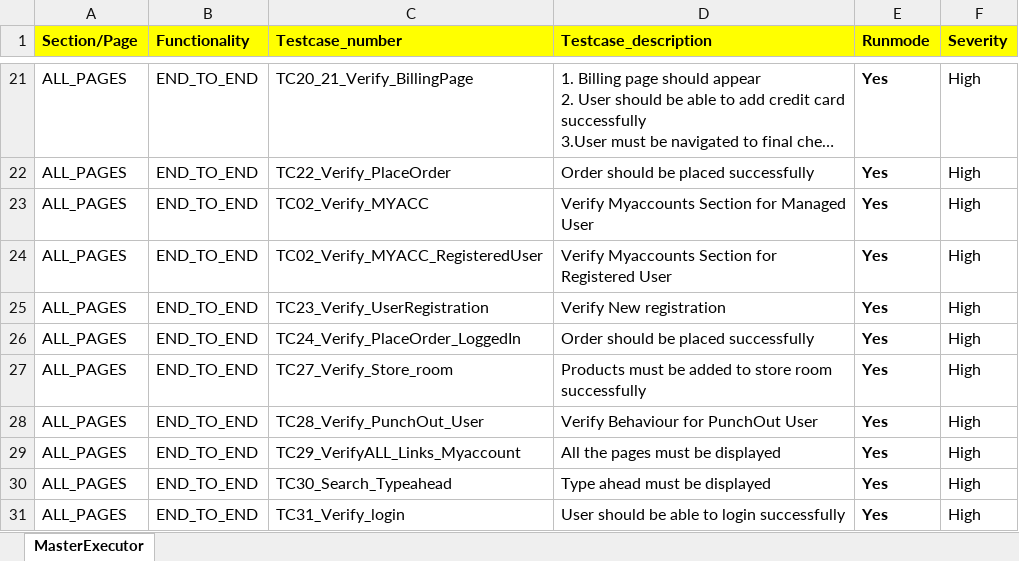
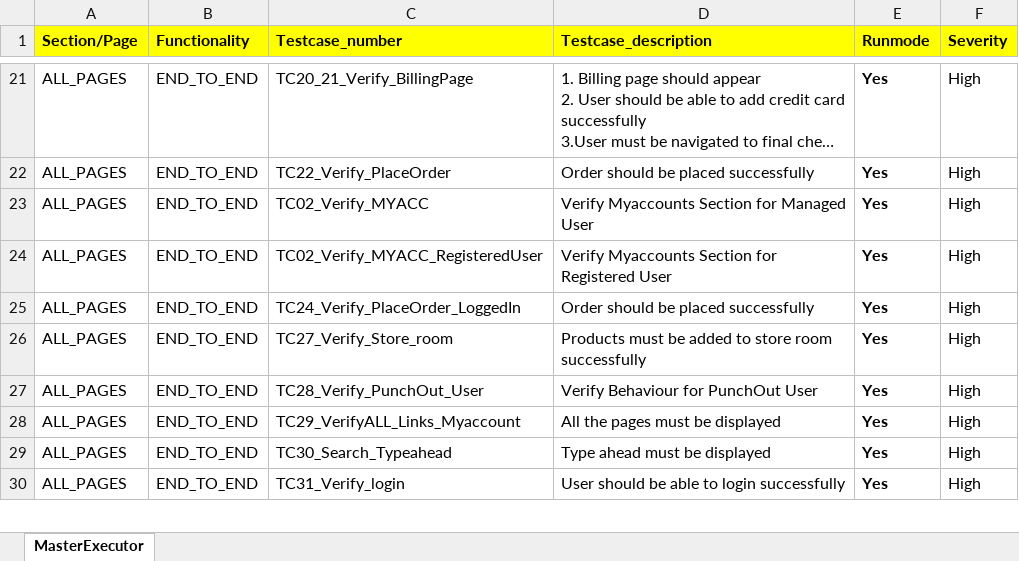
Before and after one commit to RKLogixal/KAMAN_ECTEST_IE_SANITY, an Excel workbook: Input_files/Master_executors/ECTEST/MasterExecutor_Sanity.xlsx, sheet MasterExecutor, drawn as a sheet; only a part is shown, gaps mark what is left out; long unchanged cells end in …; values as stored, in another font and other column widths than the file's, no borders; conditional formats not drawn; the diff names each change by its address in the sheet, - before the commit and + after, or states it on an @@ line.

Commit message:
Updates

```diff
--- a/Input_files/Master_executors/ECTEST/MasterExecutor_Sanity.xlsx (sheet MasterExecutor)
+++ b/Input_files/Master_executors/ECTEST/MasterExecutor_Sanity.xlsx (sheet MasterExecutor)
-row 25: ALL_PAGES | END_TO_END | TC23_Verify_UserRegistration | Verify New registration | Yes | High
```
